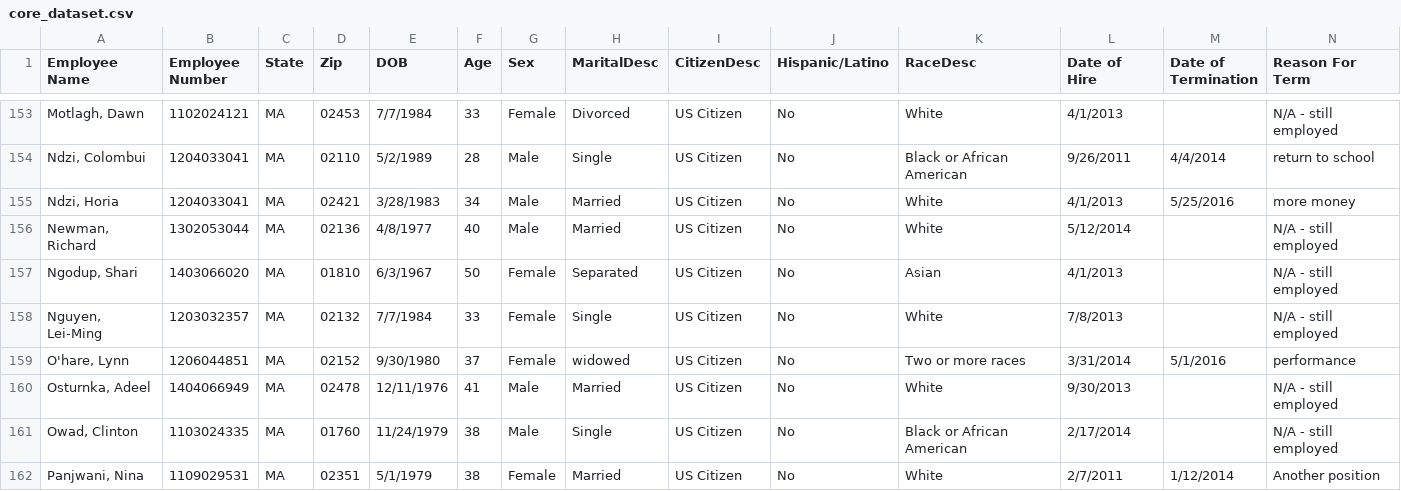
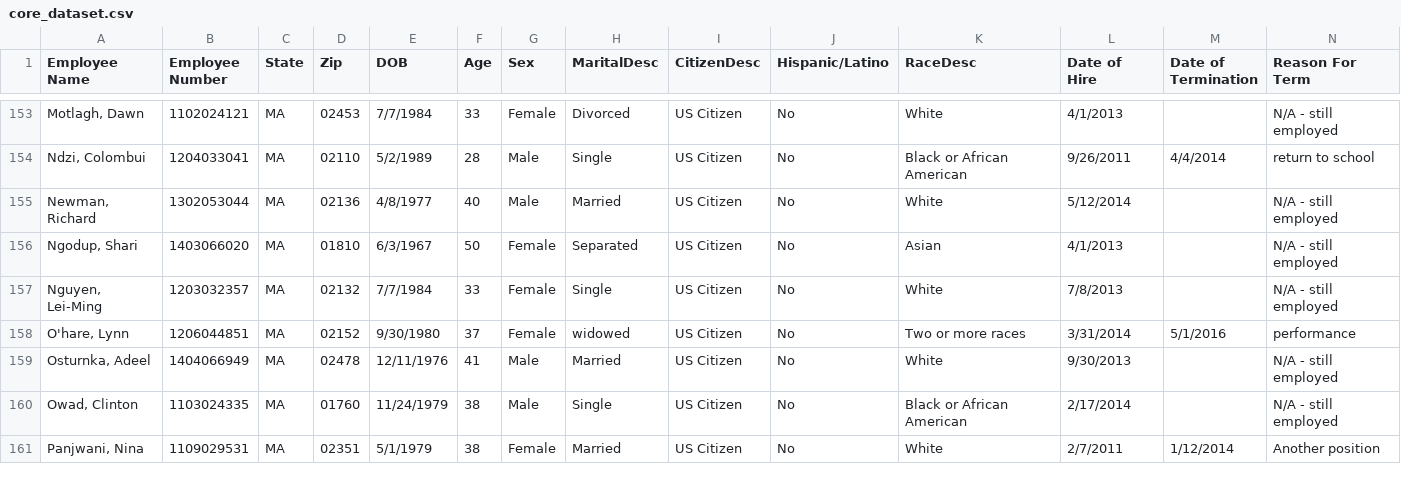
Before and after one commit to Rostlab/JS18_ProjectA_Group1, a CSV file: server/data/core_dataset.csv, drawn as a sheet; only a part is shown, gaps mark what is left out; rows hold the shown columns only; the diff names each change by its address in the sheet, - before the commit and + after, or states it on an @@ line.

Commit message:
Removed duplicated data entry: employee_number: 1204033041 changed insertion mechanism

```diff
--- a/server/data/core_dataset.csv
+++ b/server/data/core_dataset.csv
-row 155: Ndzi, Horia | 1204033041 | MA | 02421 | 3/28/1983 | 34 | Male | Married | US Citizen | No | White | 4/1/2013 | 5/25/2016 | more money
```
Also changed, not shown: 1 other file.
